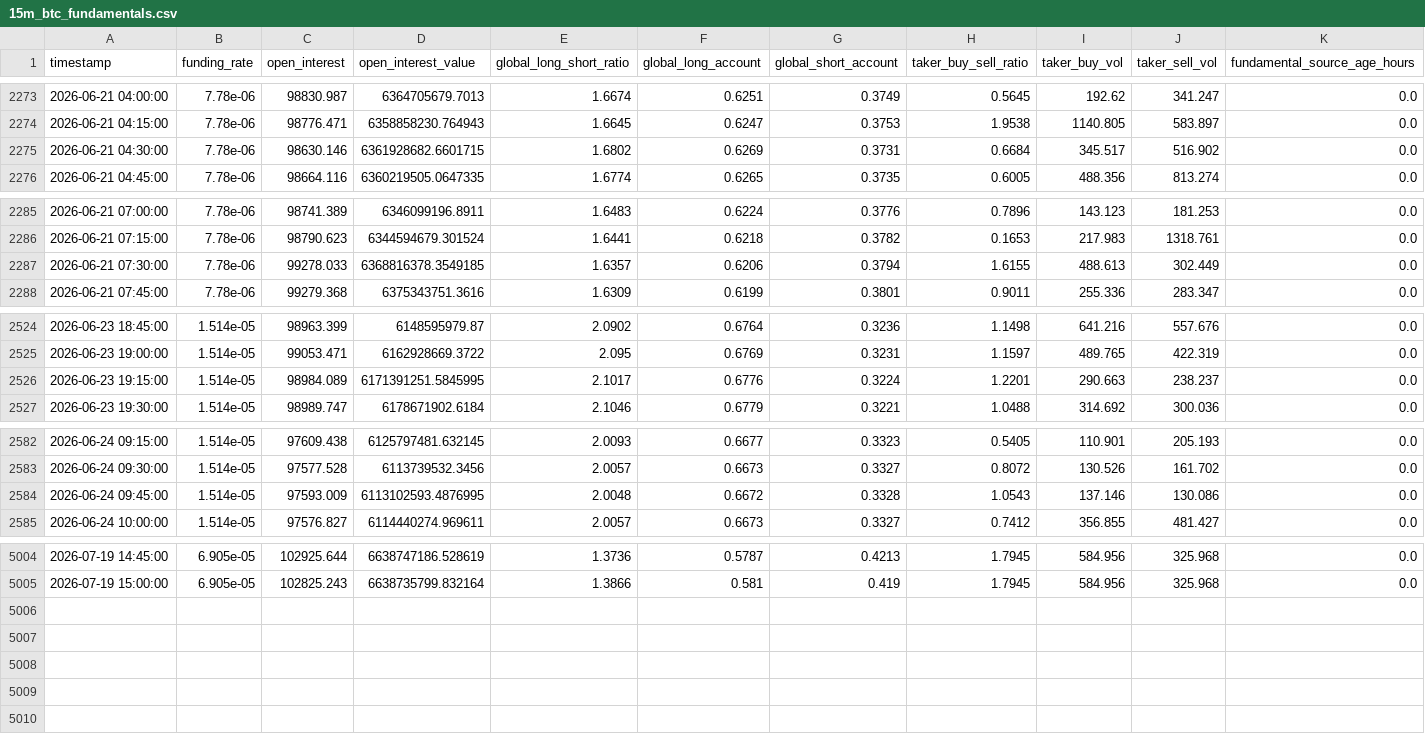
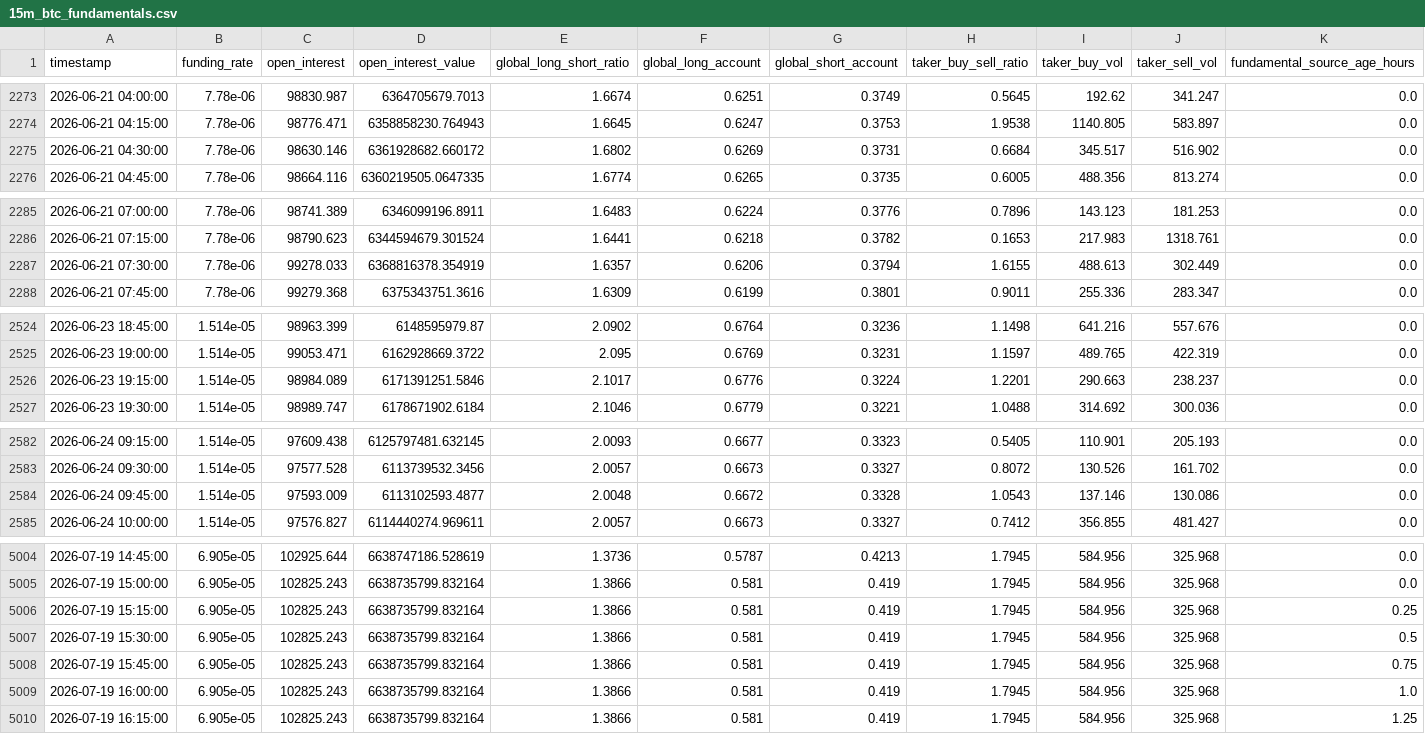
Before and after one commit to shabanvahid0101/trade, a CSV file: dataset/15m_btc_fundamentals.csv, drawn as a sheet; only a part is shown, gaps mark what is left out; the diff covers the shown part only.

```diff
--- a/dataset/15m_btc_fundamentals.csv
+++ b/dataset/15m_btc_fundamentals.csv
@@ -2274,3 +2274,3 @@ timestamp,funding_rate,open_interest,open_interest_value,global_long_short_ratio
 2026-06-21 04:15:00,7.78e-06,98776.471,6358858230.764943,1.6645,0.6247,0.3753,1.9538,1140.805,583.897,0.0
-2026-06-21 04:30:00,7.78e-06,98630.146,6361928682.6601715,1.6802,0.6269,0.3731,0.6684,345.517,516.902,0.0
+2026-06-21 04:30:00,7.78e-06,98630.146,6361928682.660172,1.6802,0.6269,0.3731,0.6684,345.517,516.902,0.0
 2026-06-21 04:45:00,7.78e-06,98664.116,6360219505.0647335,1.6774,0.6265,0.3735,0.6005,488.356,813.274,0.0
@@ -2286,3 +2286,3 @@ timestamp,funding_rate,open_interest,open_interest_value,global_long_short_ratio
 2026-06-21 07:15:00,7.78e-06,98790.623,6344594679.301524,1.6441,0.6218,0.3782,0.1653,217.983,1318.761,0.0
-2026-06-21 07:30:00,7.78e-06,99278.033,6368816378.3549185,1.6357,0.6206,0.3794,1.6155,488.613,302.449,0.0
+2026-06-21 07:30:00,7.78e-06,99278.033,6368816378.354919,1.6357,0.6206,0.3794,1.6155,488.613,302.449,0.0
 2026-06-21 07:45:00,7.78e-06,99279.368,6375343751.3616,1.6309,0.6199,0.3801,0.9011,255.336,283.347,0.0
@@ -2525,3 +2525,3 @@ timestamp,funding_rate,open_interest,open_interest_value,global_long_short_ratio
 2026-06-23 19:00:00,1.514e-05,99053.471,6162928669.3722,2.095,0.6769,0.3231,1.1597,489.765,422.319,0.0
-2026-06-23 19:15:00,1.514e-05,98984.089,6171391251.5845995,2.1017,0.6776,0.3224,1.2201,290.663,238.237,0.0
+2026-06-23 19:15:00,1.514e-05,98984.089,6171391251.5846,2.1017,0.6776,0.3224,1.2201,290.663,238.237,0.0
 2026-06-23 19:30:00,1.514e-05,98989.747,6178671902.6184,2.1046,0.6779,0.3221,1.0488,314.692,300.036,0.0
@@ -2583,3 +2583,3 @@ timestamp,funding_rate,open_interest,open_interest_value,global_long_short_ratio
 2026-06-24 09:30:00,1.514e-05,97577.528,6113739532.3456,2.0057,0.6673,0.3327,0.8072,130.526,161.702,0.0
-2026-06-24 09:45:00,1.514e-05,97593.009,6113102593.4876995,2.0048,0.6672,0.3328,1.0543,137.146,130.086,0.0
+2026-06-24 09:45:00,1.514e-05,97593.009,6113102593.4877,2.0048,0.6672,0.3328,1.0543,137.146,130.086,0.0
 2026-06-24 10:00:00,1.514e-05,97576.827,6114440274.969611,2.0057,0.6673,0.3327,0.7412,356.855,481.427,0.0
@@ -5005 +5005,6 @@ timestamp,funding_rate,open_interest,open_interest_value,global_long_short_ratio
 2026-07-19 15:00:00,6.905e-05,102825.243,6638735799.832164,1.3866,0.581,0.419,1.7945,584.956,325.968,0.0
+2026-07-19 15:15:00,6.905e-05,102825.243,6638735799.832164,1.3866,0.581,0.419,1.7945,584.956,325.968,0.25
+2026-07-19 15:30:00,6.905e-05,102825.243,6638735799.832164,1.3866,0.581,0.419,1.7945,584.956,325.968,0.5
+2026-07-19 15:45:00,6.905e-05,102825.243,6638735799.832164,1.3866,0.581,0.419,1.7945,584.956,325.968,0.75
+2026-07-19 16:00:00,6.905e-05,102825.243,6638735799.832164,1.3866,0.581,0.419,1.7945,584.956,325.968,1.0
+2026-07-19 16:15:00,6.905e-05,102825.243,6638735799.832164,1.3866,0.581,0.419,1.7945,584.956,325.968,1.25
```
Also changed, not shown: 23 edited cells elsewhere in this file, dataset/15m_btc_history_5000.csv, 1 other file.
